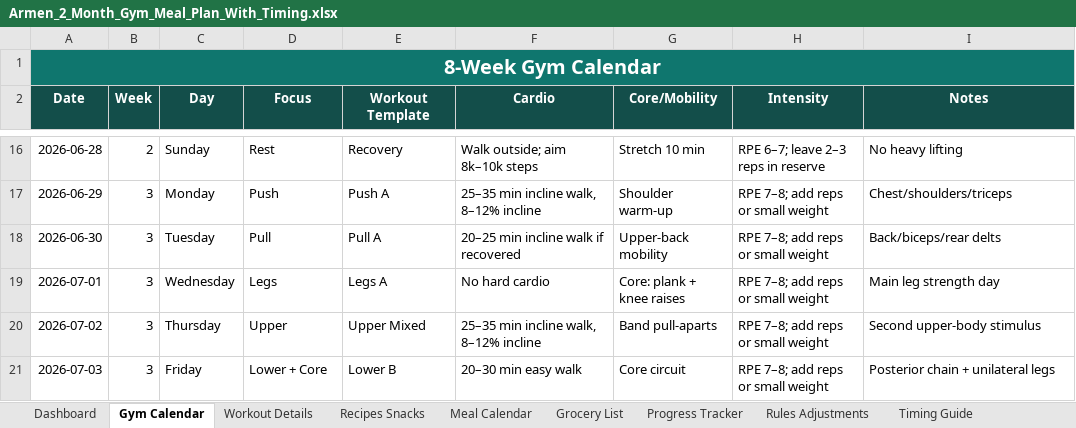
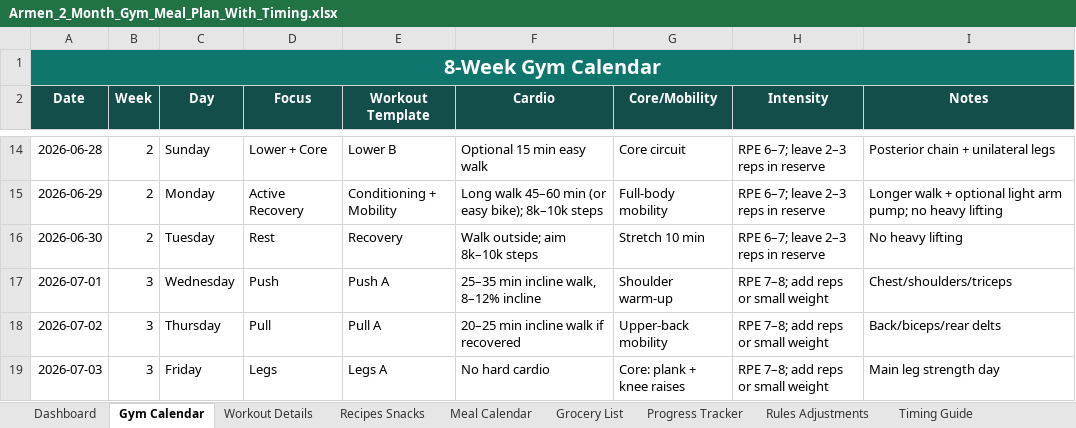
Before and after one commit to ArmenMkrtumyan/workout-plan, an Excel workbook: Armen_2_Month_Gym_Meal_Plan_With_Timing.xlsx, sheet Gym Calendar, drawn as a sheet; only a part is shown, gaps mark what is left out; values as stored, in another font and other column widths than the file's, no borders; table styles not drawn; addresses are those after the commit; the diff covers the shown part only; the diff names each change by its address in the sheet, - before the commit and + after, or states it on an @@ line.

```diff
--- a/Armen_2_Month_Gym_Meal_Plan_With_Timing.xlsx (sheet Gym Calendar)
+++ b/Armen_2_Month_Gym_Meal_Plan_With_Timing.xlsx (sheet Gym Calendar)
-D14 (Focus): Rest
+D14 (Focus): Lower + Core
-E14 (Workout Template): Recovery
+E14 (Workout Template): Lower B
-F14 (Cardio): Walk outside; aim 8k–10k steps
+F14 (Cardio): Optional 15 min easy walk
-G14 (Core/Mobility): Stretch 10 min
+G14 (Core/Mobility): Core circuit
-I14 (Notes): No heavy lifting
+I14 (Notes): Posterior chain + unilateral legs
-B15:B16 (Week): 3
+B15:B16 (Week): 2
-D15 (Focus): Push
+D15 (Focus): Active Recovery
-E15 (Workout Template): Push A
+E15 (Workout Template): Conditioning + Mobility
-F15 (Cardio): 25–35 min incline walk, 8–12% incline
+F15 (Cardio): Long walk 45–60 min (or easy bike); 8k–10k steps
-G15 (Core/Mobility): Shoulder warm-up
+G15 (Core/Mobility): Full-body mobility
-H15:H16 (Intensity): RPE 7–8; add reps or small weight
+H15:H16 (Intensity): RPE 6–7; leave 2–3 reps in reserve
-I15 (Notes): Chest/shoulders/triceps
+I15 (Notes): Longer walk + optional light arm pump; no heavy lifting
-D16 (Focus): Pull
+D16 (Focus): Rest
-E16 (Workout Template): Pull A
+E16 (Workout Template): Recovery
-F16 (Cardio): 20–25 min incline walk if recovered
+F16 (Cardio): Walk outside; aim 8k–10k steps
-G16 (Core/Mobility): Upper-back mobility
+G16 (Core/Mobility): Stretch 10 min
-I16 (Notes): Back/biceps/rear delts
+I16 (Notes): No heavy lifting
-D17 (Focus): Legs
+D17 (Focus): Push
-E17 (Workout Template): Legs A
+E17 (Workout Template): Push A
-F17 (Cardio): No hard cardio
+F17 (Cardio): 25–35 min incline walk, 8–12% incline
-G17 (Core/Mobility): Core: plank + knee raises
+G17 (Core/Mobility): Shoulder warm-up
-I17 (Notes): Main leg strength day
+I17 (Notes): Chest/shoulders/triceps
-D18 (Focus): Upper
+D18 (Focus): Pull
-E18 (Workout Template): Upper Mixed
+E18 (Workout Template): Pull A
-F18 (Cardio): 25–35 min incline walk, 8–12% incline
+F18 (Cardio): 20–25 min incline walk if recovered
-G18 (Core/Mobility): Band pull-aparts
+G18 (Core/Mobility): Upper-back mobility
-I18 (Notes): Second upper-body stimulus
+I18 (Notes): Back/biceps/rear delts
-D19 (Focus): Lower + Core
+D19 (Focus): Legs
-E19 (Workout Template): Lower B
+E19 (Workout Template): Legs A
-F19 (Cardio): 20–30 min easy walk
+F19 (Cardio): No hard cardio
-G19 (Core/Mobility): Core circuit
+G19 (Core/Mobility): Core: plank + knee raises
-I19 (Notes): Posterior chain + unilateral legs
+I19 (Notes): Main leg strength day
```
Also changed, not shown: 2 added rows, 2 removed rows and 256 edited cells elsewhere in this sheet, sheet Meal Calendar, sheet Progress Tracker, sheet Dashboard, 1 other file.
